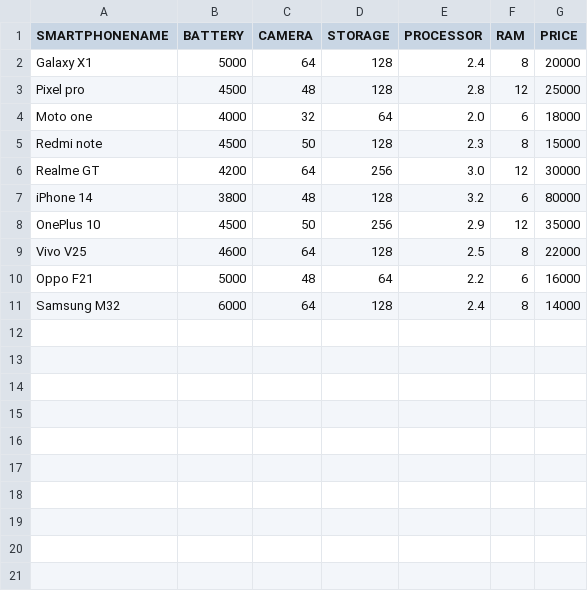
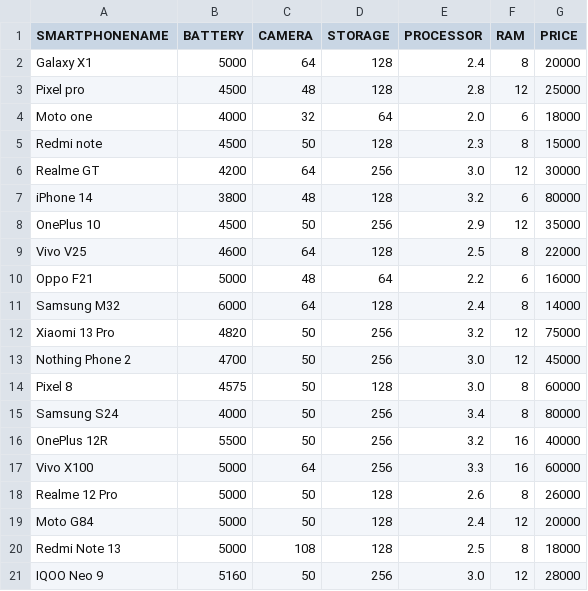
Before and after one commit to Shivajain8449/smartphone-ranking-system, a CSV file: data/sample_smartphone_data.csv, drawn as a sheet.

Commit message:
Add 10 more smartphones to the dataset
Extends the dataset from 10 to 20 smartphones with realistic models
(Xiaomi 13 Pro, Nothing Phone 2, Pixel 8, Samsung S24, OnePlus 12R,
Vivo X100, Realme 12 Pro, Moto G84, Redmi Note 13, IQOO Neo 9).
Updates built-in data in smartphone_ranker.py and app.py.

Closes #1

Signed-off-by: Xenon010101 <xenon010101@users.noreply.github.com>

```diff
--- a/data/sample_smartphone_data.csv
+++ b/data/sample_smartphone_data.csv
@@ -11 +11,11 @@ Oppo F21,5000,48,64,2.2,6,16000
 Samsung M32,6000,64,128,2.4,8,14000
+Xiaomi 13 Pro,4820,50,256,3.2,12,75000
+Nothing Phone 2,4700,50,256,3.0,12,45000
+Pixel 8,4575,50,128,3.0,8,60000
+Samsung S24,4000,50,256,3.4,8,80000
+OnePlus 12R,5500,50,256,3.2,16,40000
+Vivo X100,5000,64,256,3.3,16,60000
+Realme 12 Pro,5000,50,128,2.6,8,26000
+Moto G84,5000,50,128,2.4,12,20000
+Redmi Note 13,5000,108,128,2.5,8,18000
+IQOO Neo 9,5160,50,256,3.0,12,28000
```
Also changed, not shown: 3 other files.
